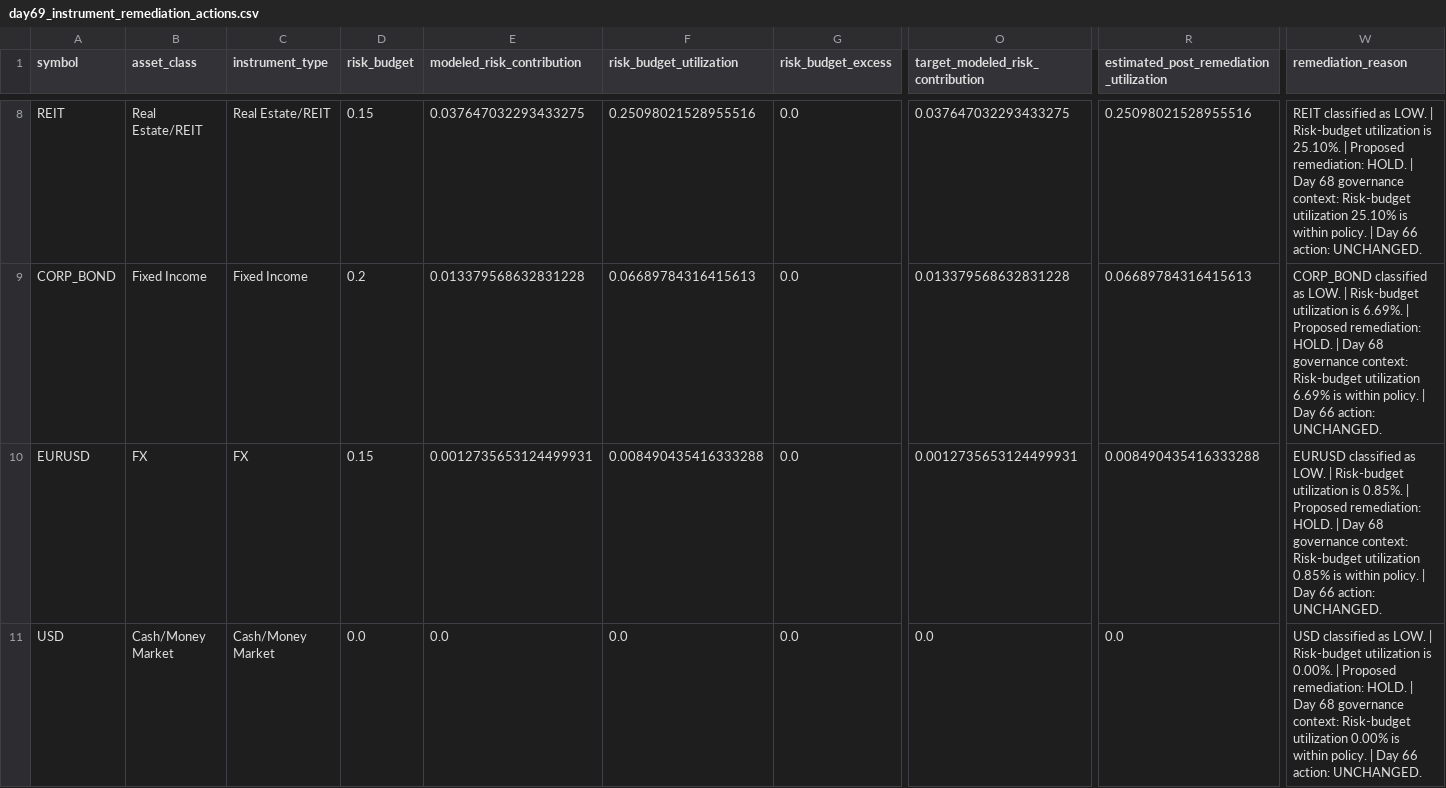
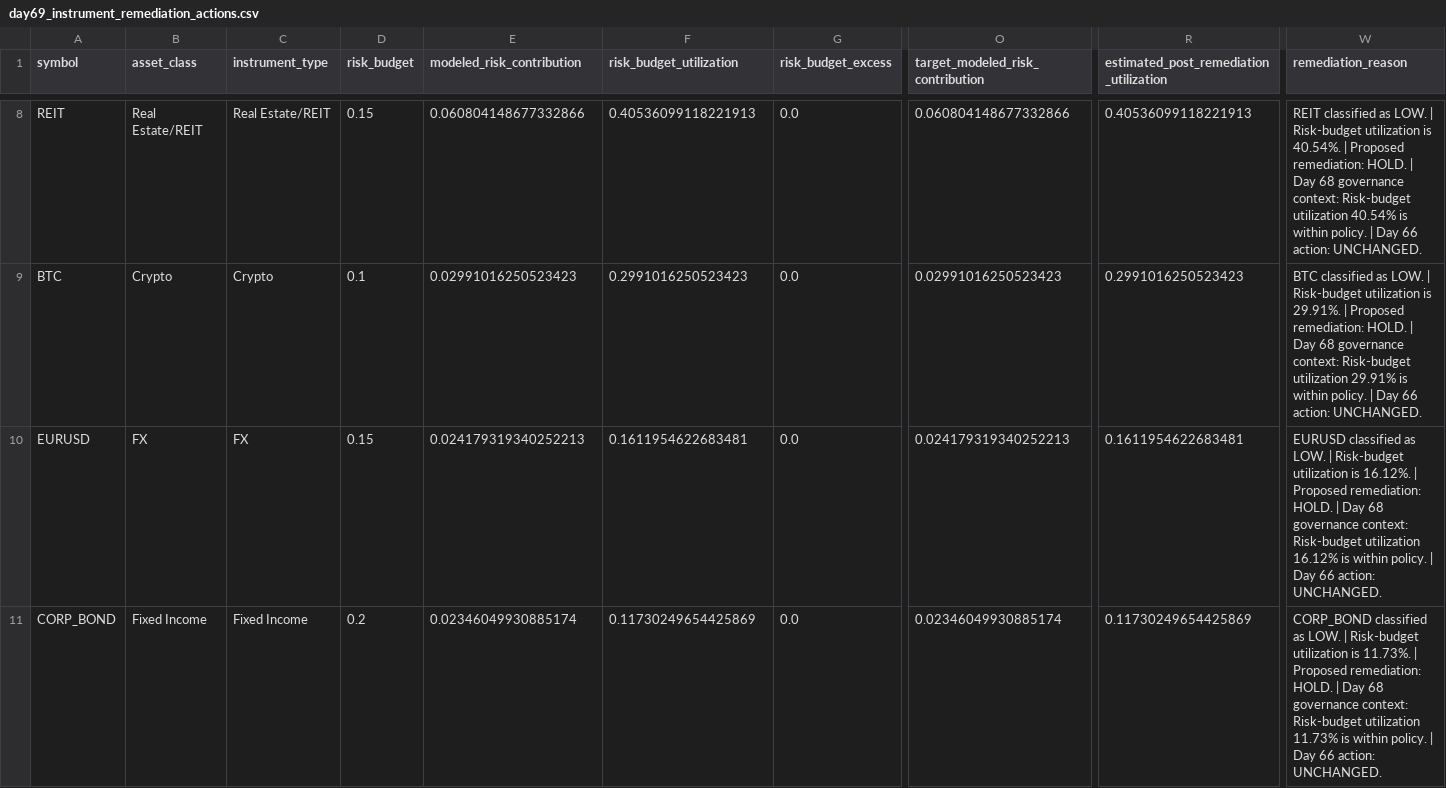
Before and after one commit to Agunp1/AI-Financial-Analyst, a CSV file: day69_instrument_remediation_actions.csv, drawn as a sheet; only a part is shown, gaps mark what is left out; the diff covers the shown part only; the diff names each change by its address in the sheet, - before the commit and + after, or states it on an @@ line.

```diff
--- a/day69_instrument_remediation_actions.csv
+++ b/day69_instrument_remediation_actions.csv
-E8 (modeled_risk_contribution): 0.037647032293433275
+E8 (modeled_risk_contribution): 0.060804148677332866
-F8 (risk_budget_utilization): 0.25098021528955516
+F8 (risk_budget_utilization): 0.40536099118221913
-O8 (target_modeled_risk_contribution): 0.037647032293433275
+O8 (target_modeled_risk_contribution): 0.060804148677332866
-R8: 0.25098021528955516
+R8: 0.40536099118221913
-W8 (remediation_reason): …utilization is 25.10%. | Proposed remediation: HOLD. | Day 68 governance context: Risk-budget utilization 25.10% is within…
+W8 (remediation_reason): …utilization is 40.54%. | Proposed remediation: HOLD. | Day 68 governance context: Risk-budget utilization 40.54% is within…
-A9 (symbol): CORP_BOND
+A9 (symbol): BTC
-B9 (asset_class): Fixed Income
+B9 (asset_class): Crypto
-C9 (instrument_type): Fixed Income
+C9 (instrument_type): Crypto
-D9 (risk_budget): 0.2
+D9 (risk_budget): 0.1
-E9 (modeled_risk_contribution): 0.013379568632831228
+E9 (modeled_risk_contribution): 0.02991016250523423
-F9 (risk_budget_utilization): 0.06689784316415613
+F9 (risk_budget_utilization): 0.2991016250523423
-O9 (target_modeled_risk_contribution): 0.013379568632831228
+O9 (target_modeled_risk_contribution): 0.02991016250523423
-R9: 0.06689784316415613
+R9: 0.2991016250523423
-W9 (remediation_reason): CORP_BOND classified as LOW. | Risk-budget utilization is 6.69%. | Proposed remediation: HOLD. | Day 68 governance context: Risk-budget utilization 6.69% is within…
+W9 (remediation_reason): BTC classified as LOW. | Risk-budget utilization is 29.91%. | Proposed remediation: HOLD. | Day 68 governance context: Risk-budget utilization 29.91% is within…
-E10 (modeled_risk_contribution): 0.0012735653124499931
+E10 (modeled_risk_contribution): 0.024179319340252213
-F10 (risk_budget_utilization): 0.008490435416333288
+F10 (risk_budget_utilization): 0.1611954622683481
-O10 (target_modeled_risk_contribution): 0.0012735653124499931
+O10 (target_modeled_risk_contribution): 0.024179319340252213
-R10: 0.008490435416333288
+R10: 0.1611954622683481
-W10 (remediation_reason): …utilization is 0.85%. | Proposed remediation: HOLD. | Day 68 governance context: Risk-budget utilization 0.85% is within…
+W10 (remediation_reason): …utilization is 16.12%. | Proposed remediation: HOLD. | Day 68 governance context: Risk-budget utilization 16.12% is within…
-A11 (symbol): USD
+A11 (symbol): CORP_BOND
-B11 (asset_class): Cash/Money Market
+B11 (asset_class): Fixed Income
-C11 (instrument_type): Cash/Money Market
+C11 (instrument_type): Fixed Income
-D11 (risk_budget): 0.0
+D11 (risk_budget): 0.2
-E11 (modeled_risk_contribution): 0.0
+E11 (modeled_risk_contribution): 0.02346049930885174
-F11 (risk_budget_utilization): 0.0
+F11 (risk_budget_utilization): 0.11730249654425869
-O11 (target_modeled_risk_contribution): 0.0
+O11 (target_modeled_risk_contribution): 0.02346049930885174
-R11: 0.0
+R11: 0.11730249654425869
-W11 (remediation_reason): USD classified as LOW. | Risk-budget utilization is 0.00%. | Proposed remediation: HOLD. | Day 68 governance context: Risk-budget utilization 0.00% is within…
+W11 (remediation_reason): CORP_BOND classified as LOW. | Risk-budget utilization is 11.73%. | Proposed remediation: HOLD. | Day 68 governance context: Risk-budget utilization 11.73% is within…
```
Also changed, not shown: 3 added rows, 3 removed rows and 28 edited cells elsewhere in this file, day67_instrument_risk_monitor.csv, day68_governance_actions.csv, 29 other files.
